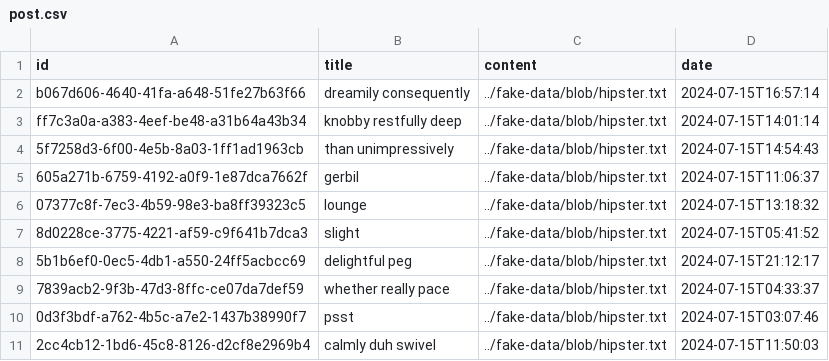
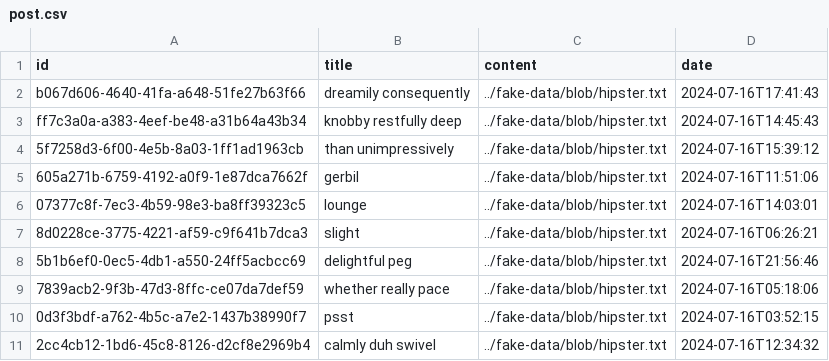
Before and after one commit to amarpatel-xx/jhipster-multiple-human-readable-foreign-key-fields-example, a CSV file: blog/src/main/resources/config/liquibase/fake-data/post.csv, drawn as a sheet.

```diff
--- a/blog/src/main/resources/config/liquibase/fake-data/post.csv
+++ b/blog/src/main/resources/config/liquibase/fake-data/post.csv
@@ -1,11 +1,11 @@
 id;title;content;date
-b067d606-4640-41fa-a648-51fe27b63f66;dreamily consequently;../fake-data/blob/hipster.txt;2024-07-15T16:57:14
-ff7c3a0a-a383-4eef-be48-a31b64a43b34;knobby restfully deep;../fake-data/blob/hipster.txt;2024-07-15T14:01:14
-5f7258d3-6f00-4e5b-8a03-1ff1ad1963cb;than unimpressively;../fake-data/blob/hipster.txt;2024-07-15T14:54:43
-605a271b-6759-4192-a0f9-1e87dca7662f;gerbil;../fake-data/blob/hipster.txt;2024-07-15T11:06:37
-07377c8f-7ec3-4b59-98e3-ba8ff39323c5;lounge;../fake-data/blob/hipster.txt;2024-07-15T13:18:32
-8d0228ce-3775-4221-af59-c9f641b7dca3;slight;../fake-data/blob/hipster.txt;2024-07-15T05:41:52
-5b1b6ef0-0ec5-4db1-a550-24ff5acbcc69;delightful peg;../fake-data/blob/hipster.txt;2024-07-15T21:12:17
-7839acb2-9f3b-47d3-8ffc-ce07da7def59;whether really pace;../fake-data/blob/hipster.txt;2024-07-15T04:33:37
-0d3f3bdf-a762-4b5c-a7e2-1437b38990f7;psst;../fake-data/blob/hipster.txt;2024-07-15T03:07:46
-2cc4cb12-1bd6-45c8-8126-d2cf8e2969b4;calmly duh swivel;../fake-data/blob/hipster.txt;2024-07-15T11:50:03
+b067d606-4640-41fa-a648-51fe27b63f66;dreamily consequently;../fake-data/blob/hipster.txt;2024-07-16T17:41:43
+ff7c3a0a-a383-4eef-be48-a31b64a43b34;knobby restfully deep;../fake-data/blob/hipster.txt;2024-07-16T14:45:43
+5f7258d3-6f00-4e5b-8a03-1ff1ad1963cb;than unimpressively;../fake-data/blob/hipster.txt;2024-07-16T15:39:12
+605a271b-6759-4192-a0f9-1e87dca7662f;gerbil;../fake-data/blob/hipster.txt;2024-07-16T11:51:06
+07377c8f-7ec3-4b59-98e3-ba8ff39323c5;lounge;../fake-data/blob/hipster.txt;2024-07-16T14:03:01
+8d0228ce-3775-4221-af59-c9f641b7dca3;slight;../fake-data/blob/hipster.txt;2024-07-16T06:26:21
+5b1b6ef0-0ec5-4db1-a550-24ff5acbcc69;delightful peg;../fake-data/blob/hipster.txt;2024-07-16T21:56:46
+7839acb2-9f3b-47d3-8ffc-ce07da7def59;whether really pace;../fake-data/blob/hipster.txt;2024-07-16T05:18:06
+0d3f3bdf-a762-4b5c-a7e2-1437b38990f7;psst;../fake-data/blob/hipster.txt;2024-07-16T03:52:15
+2cc4cb12-1bd6-45c8-8126-d2cf8e2969b4;calmly duh swivel;../fake-data/blob/hipster.txt;2024-07-16T12:34:32
```
Also changed, not shown: 28 other files.
